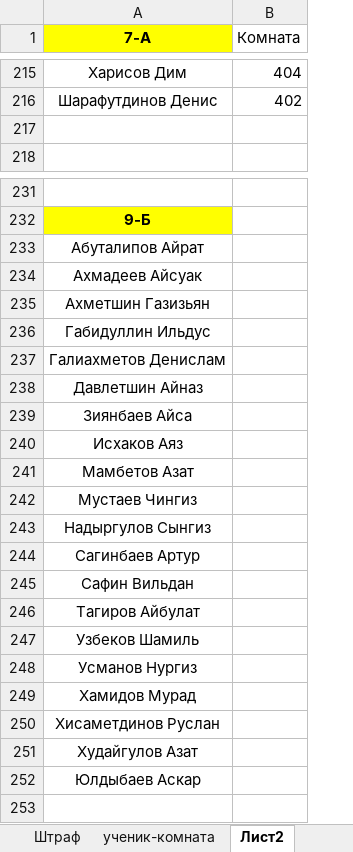
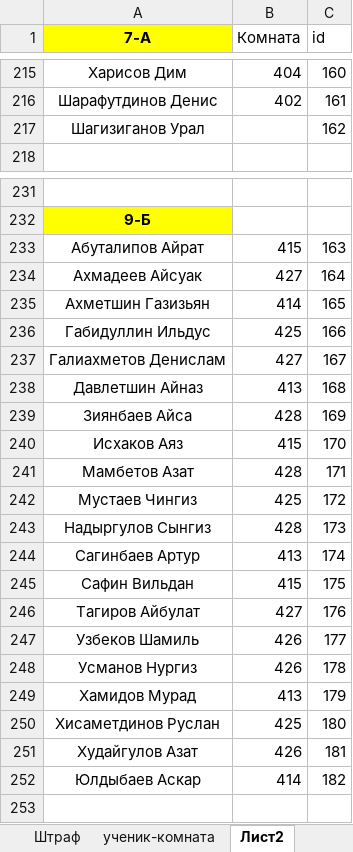
Before and after one commit to ilnuribat/totalcontrol, an Excel workbook: listOfStudents.xlsx, sheet Лист2, drawn as a sheet; only a part is shown, gaps mark what is left out; values as stored, in another font and other column widths than the file's, no borders; the diff covers the shown part only; the diff names each change by its address in the sheet, - before the commit and + after, or states it on an @@ line.

Commit message:
dont know changes(

```diff
--- a/listOfStudents.xlsx (sheet Лист2)
+++ b/listOfStudents.xlsx (sheet Лист2)
+column C (id), rows 215-217: 160 | 161 | 162; rows 233-252: 163 | 164 | 165 | 166 | 167 | 168 | 169 | 170 | 171 | 172 | 173 | 174 | 175 | 176 | 177 | 178 | 179 | 180 | 181 | 182
-row 217: (empty)
+row 217: Шагизиганов Урал |  | 162
-B233 (Комната): (empty)
+B233 (Комната): 415
-B234 (Комната): (empty)
+B234 (Комната): 427
-B235 (Комната): (empty)
+B235 (Комната): 414
-B236 (Комната): (empty)
+B236 (Комната): 425
-B237 (Комната): (empty)
+B237 (Комната): 427
-B238 (Комната): (empty)
+B238 (Комната): 413
-B239 (Комната): (empty)
+B239 (Комната): 428
-B240 (Комната): (empty)
+B240 (Комната): 415
-B241 (Комната): (empty)
+B241 (Комната): 428
-B242 (Комната): (empty)
+B242 (Комната): 425
-B243 (Комната): (empty)
+B243 (Комната): 428
-B244 (Комната): (empty)
+B244 (Комната): 413
-B245 (Комната): (empty)
+B245 (Комната): 415
-B246 (Комната): (empty)
+B246 (Комната): 427
-B247:B248 (Комната): (empty)
+B247:B248 (Комната): 426
-B249 (Комната): (empty)
+B249 (Комната): 413
-B250 (Комната): (empty)
+B250 (Комната): 425
-B251 (Комната): (empty)
+B251 (Комната): 426
-B252 (Комната): (empty)
+B252 (Комната): 414
```
Also changed, not shown: 2 edited cells elsewhere in this sheet.
